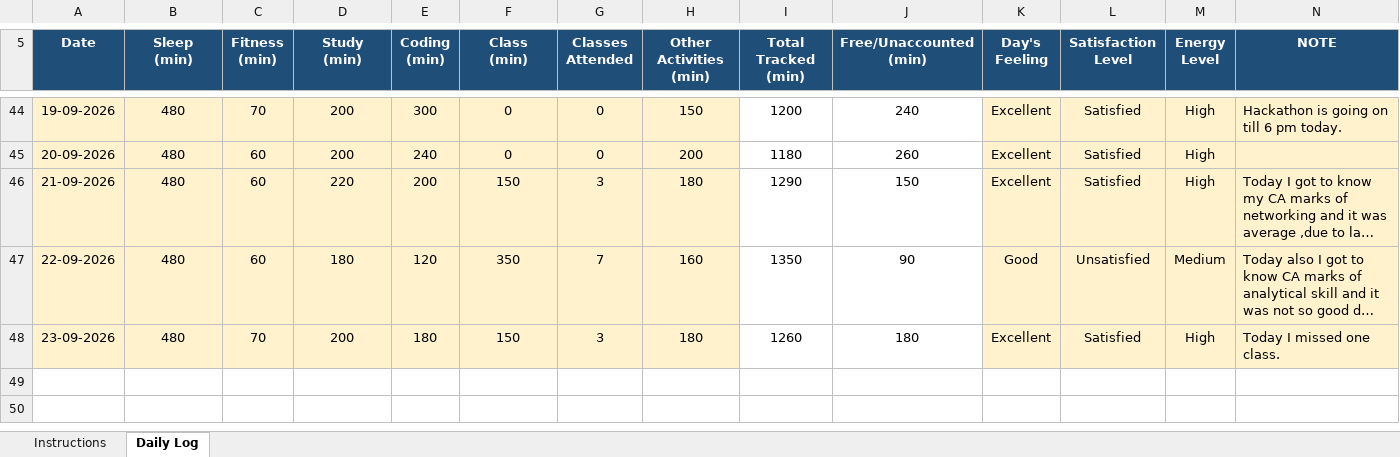
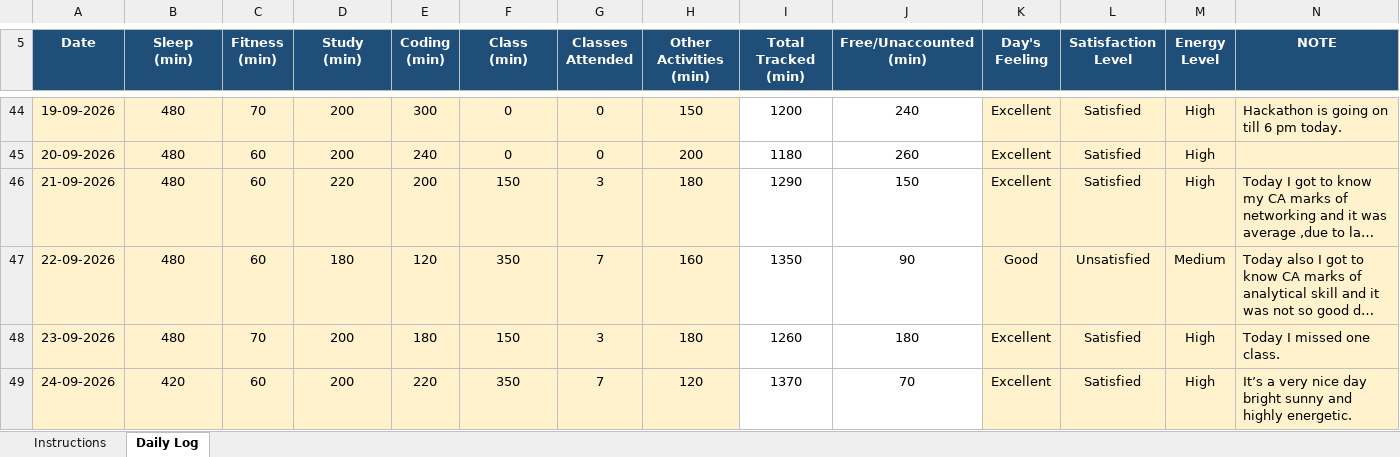
Before and after one commit to vinittararx/12604409.xlsx, an Excel workbook: vinit (2).xlsx, sheet Daily Log, drawn as a sheet; only a part is shown, gaps mark what is left out; long unchanged cells end in …; values as stored, in another font and other column widths than the file's, no borders; conditional formats not drawn; the diff names each change by its address in the sheet, - before the commit and + after, or states it on an @@ line.

Commit message:
Add files via upload

```diff
--- a/vinit (2).xlsx (sheet Daily Log)
+++ b/vinit (2).xlsx (sheet Daily Log)
+row 49: 24-09-2026 | 420 | 60 | 200 | 220 | 350 | 7 | 120 | 1370 | 70 | Excellent | Satisfied | High | It’s a very nice day bright sunny and highly energetic.
```
